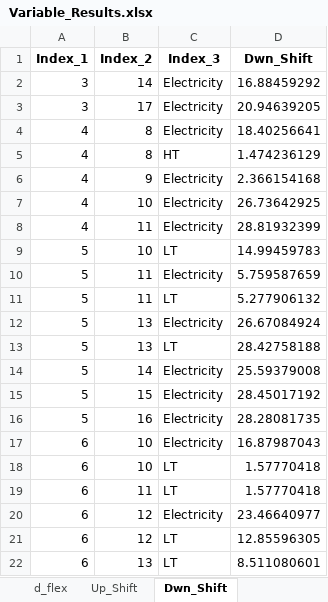
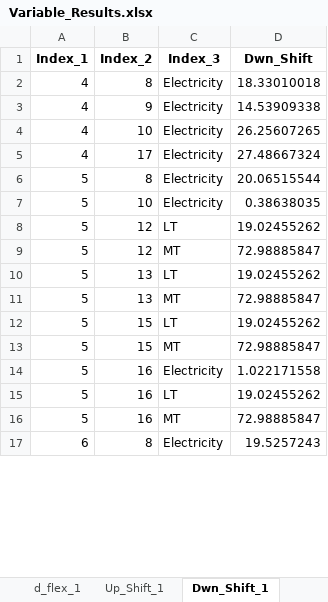
Before and after one commit to Lasseas/Master_repo, an Excel workbook: Results/Variable_Results.xlsx, sheet Dwn_Shift_1, drawn as a sheet; only a part is shown; values as stored, in another font and other column widths than the file's, no borders; removed rows and columns are numbered as before the commit, all else as after; the diff covers the shown part only; the diff names each change by its address in the sheet, - before the commit and + after, or states it on an @@ line.

```diff
--- a/Results/Variable_Results.xlsx (sheet Dwn_Shift_1)
+++ b/Results/Variable_Results.xlsx (sheet Dwn_Shift_1)
-sheet tab: d_flex
+sheet tab: d_flex_1
-sheet tab: Up_Shift
+sheet tab: Up_Shift_1
-sheet tab: Dwn_Shift
+sheet tab: Dwn_Shift_1
-row 2: 3 | 14 | Electricity | 16.88459292
-row 3: 3 | 17 | Electricity | 20.94639205
-D2 (Dwn_Shift): 18.40256641
+D2 (Dwn_Shift): 18.33010018
-row 5: 4 | 8 | HT | 1.474236129
-D3 (Dwn_Shift): 2.366154168
+D3 (Dwn_Shift): 14.53909338
-D4 (Dwn_Shift): 26.73642925
+D4 (Dwn_Shift): 26.25607265
-B5 (Index_2): 11
+B5 (Index_2): 17
-D5 (Dwn_Shift): 28.81932399
+D5 (Dwn_Shift): 27.48667324
-row 9: 5 | 10 | LT | 14.99459783
-B6 (Index_2): 11
+B6 (Index_2): 8
-D6 (Dwn_Shift): 5.759587659
+D6 (Dwn_Shift): 20.06515544
-row 11: 5 | 11 | LT | 5.277906132
-B7 (Index_2): 13
+B7 (Index_2): 10
-D7 (Dwn_Shift): 26.67084924
+D7 (Dwn_Shift): 0.38638035
+row 8: 5 | 12 | LT | 19.02455262
+row 9: 5 | 12 | MT | 72.98885847
-D10 (Dwn_Shift): 28.42758188
+D10 (Dwn_Shift): 19.02455262
-row 14: 5 | 14 | Electricity | 25.59379008
+row 11: 5 | 13 | MT | 72.98885847
-C12 (Index_3): Electricity
+C12 (Index_3): LT
-D12 (Dwn_Shift): 28.45017192
+D12 (Dwn_Shift): 19.02455262
+row 13: 5 | 15 | MT | 72.98885847
-D14 (Dwn_Shift): 28.28081735
+D14 (Dwn_Shift): 1.022171558
-row 17: 6 | 10 | Electricity | 16.87987043
-row 18: 6 | 10 | LT | 1.57770418
-row 19: 6 | 11 | LT | 1.57770418
+row 15: 5 | 16 | LT | 19.02455262
+row 16: 5 | 16 | MT | 72.98885847
-B17 (Index_2): 12
+B17 (Index_2): 8
-D17 (Dwn_Shift): 23.46640977
+D17 (Dwn_Shift): 19.5257243
-row 21: 6 | 12 | LT | 12.85596305
-row 22: 6 | 13 | LT | 8.511080601
```
Also changed, not shown: 8 added rows, 99 removed rows and 21 edited cells elsewhere in this sheet, sheet y_out_1, sheet y_activity_1, sheet y_in_1, sheet d_flex_1, sheet q_charge_1, sheet q_discharge_1, 20 more sheets, other sheet tabs, 56 other files.
